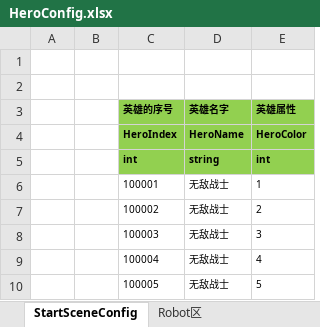
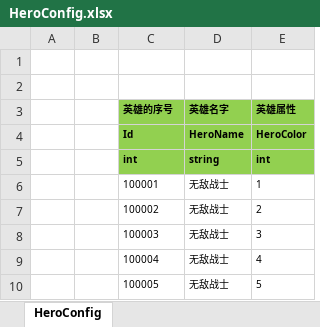
Before and after one commit to haoyuan336/ET-EUI, an Excel workbook: Excel/HeroConfig.xlsx, sheet HeroConfig, drawn as a sheet; only a part is shown; values as stored, in another font and other column widths than the file's, no borders; the diff names each change by its address in the sheet, - before the commit and + after, or states it on an @@ line.

```diff
--- a/Excel/HeroConfig.xlsx (sheet HeroConfig)
+++ b/Excel/HeroConfig.xlsx (sheet HeroConfig)
-sheet tab: StartSceneConfig
+sheet tab: HeroConfig
-sheet tab: Robot区
-C4 (英雄的序号): HeroIndex
+C4 (英雄的序号): Id
```
Also changed, not shown: Excel/LevelConfig.xlsx, Excel/StartSceneConfig.xlsx, 21 other files.
